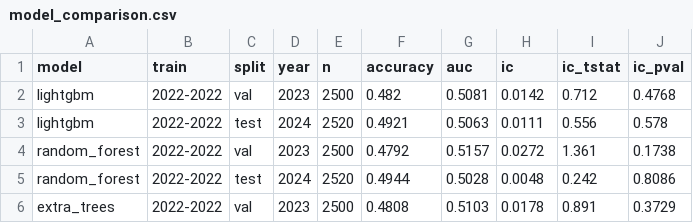
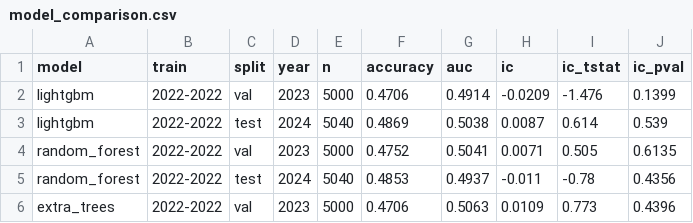
Before and after one commit to winston0753/altfore, a CSV file: dataset/model_comparison.csv, drawn as a sheet; only a part is shown; the diff covers the shown part only.

```diff
--- a/dataset/model_comparison.csv
+++ b/dataset/model_comparison.csv
@@ -1,6 +1,6 @@
 model,train,split,year,n,accuracy,auc,ic,ic_tstat,ic_pval
-lightgbm,2022-2022,val,2023,2500,0.482,0.5081,0.0142,0.712,0.4768
-lightgbm,2022-2022,test,2024,2520,0.4921,0.5063,0.0111,0.556,0.578
-random_forest,2022-2022,val,2023,2500,0.4792,0.5157,0.0272,1.361,0.1738
-random_forest,2022-2022,test,2024,2520,0.4944,0.5028,0.0048,0.242,0.8086
-extra_trees,2022-2022,val,2023,2500,0.4808,0.5103,0.0178,0.891,0.3729
+lightgbm,2022-2022,val,2023,5000,0.4706,0.4914,-0.0209,-1.476,0.1399
+lightgbm,2022-2022,test,2024,5040,0.4869,0.5038,0.0087,0.614,0.539
+random_forest,2022-2022,val,2023,5000,0.4752,0.5041,0.0071,0.505,0.6135
+random_forest,2022-2022,test,2024,5040,0.4853,0.4937,-0.011,-0.78,0.4356
+extra_trees,2022-2022,val,2023,5000,0.4706,0.5063,0.0109,0.773,0.4396
```
Also changed, not shown: 98 edited cells elsewhere in this file, dataset/deep_eval.csv, dataset/feature_importance.csv, 4 other files.
